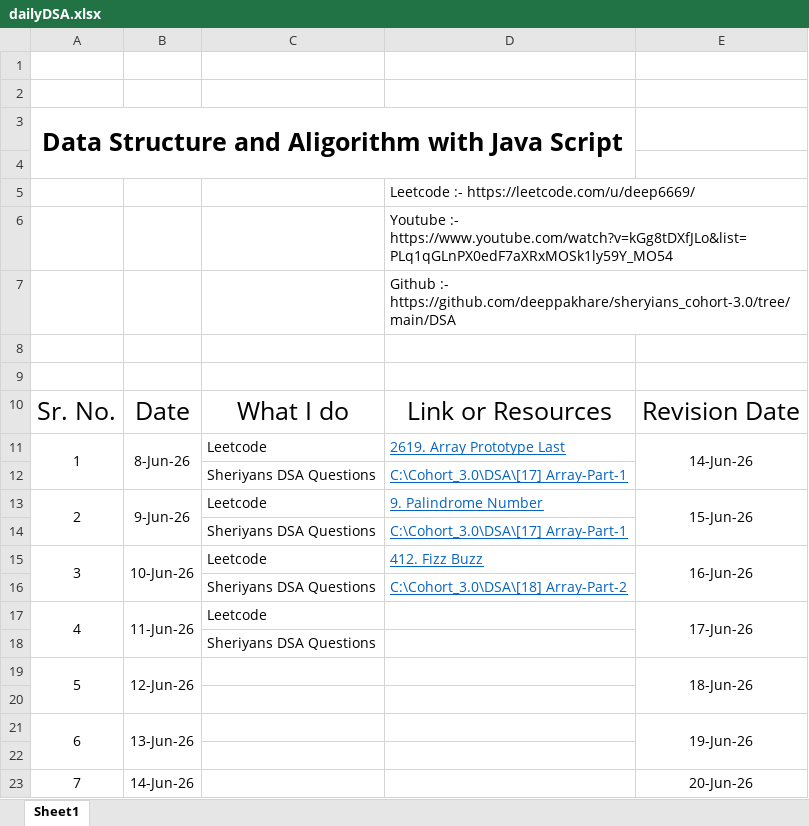
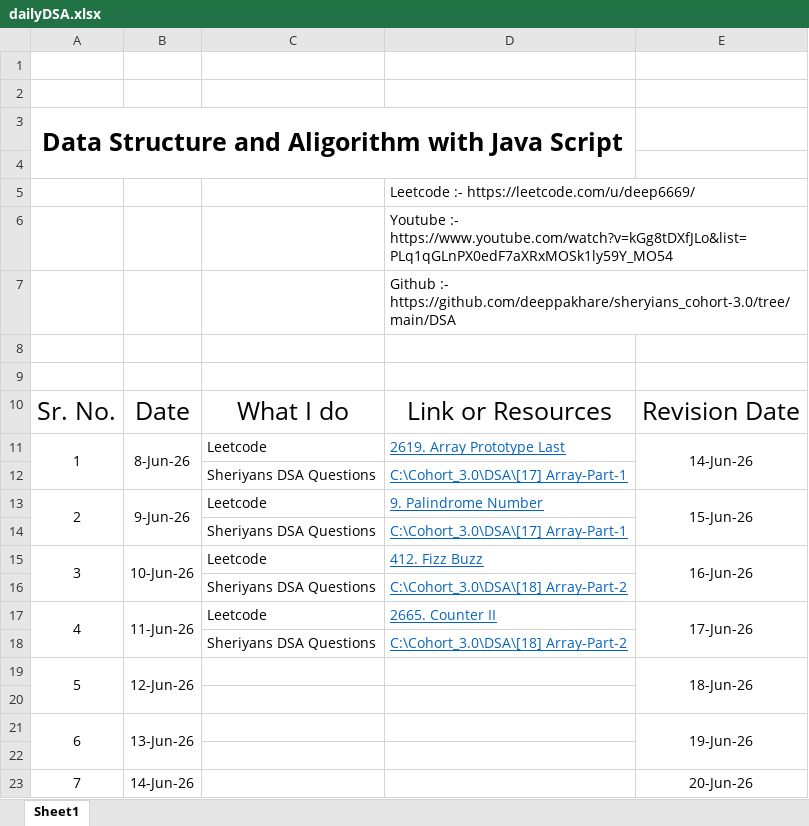
Before and after one commit to deeppakhare/sheryians_cohort-3.0, an Excel workbook: DSA/dailyDSA.xlsx, sheet Sheet1, drawn as a sheet; values as stored, in another font and other column widths than the file's, no borders; the diff names each change by its address in the sheet, - before the commit and + after, or states it on an @@ line.

Commit message:
daily dsa sheet

```diff
--- a/DSA/dailyDSA.xlsx (sheet Sheet1)
+++ b/DSA/dailyDSA.xlsx (sheet Sheet1)
-D17: (empty)
+D17: 2665. Counter II
-D18: (empty)
+D18: C:\Cohort_3.0\DSA\[18] Array-Part-2
```
